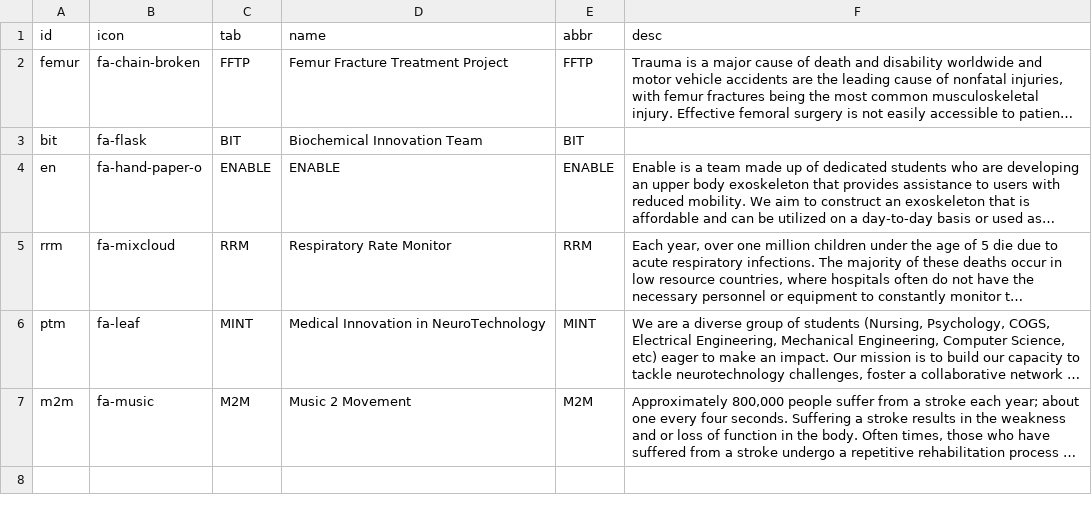
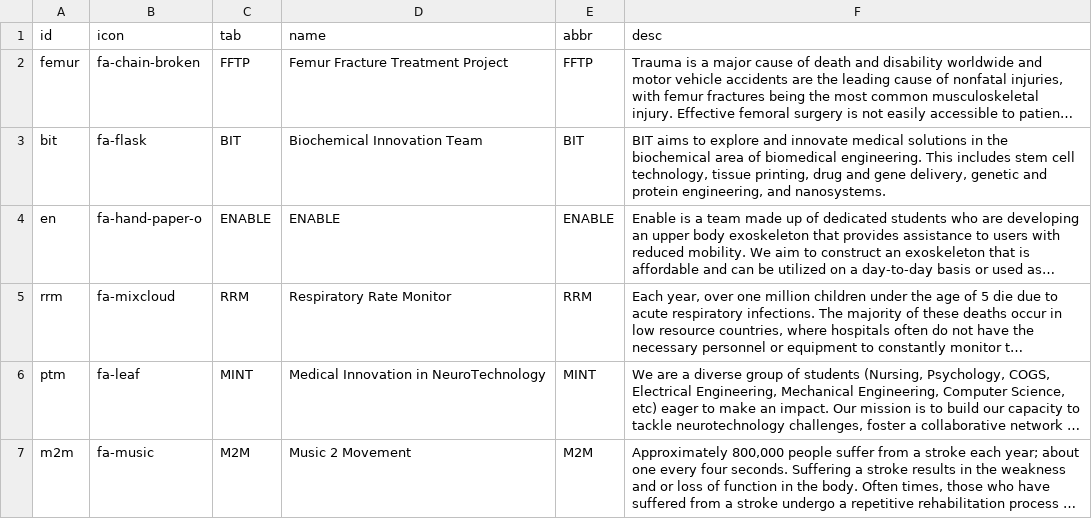
Before and after one commit to UBCBEST/UBCBEST.github.io, a CSV file: static/csv/projectsFile.csv, drawn as a sheet; only a part is shown; long unchanged cells end in …; the diff covers the shown part only; the diff names each change by its address in the sheet, - before the commit and + after, or states it on an @@ line.

```diff
--- a/static/csv/projectsFile.csv
+++ b/static/csv/projectsFile.csv
-F3 (desc): (empty)
+F3 (desc): BIT aims to explore and innovate medical solutions in the biochemical area of biomedical engineering. This includes stem cell technology, tissue printing, drug and gene delivery, genetic and protein engineering, and nanosystems.
```
Also changed, not shown: 2 added rows elsewhere in this file, static/csv/teamRoster.csv, 10 other files.
